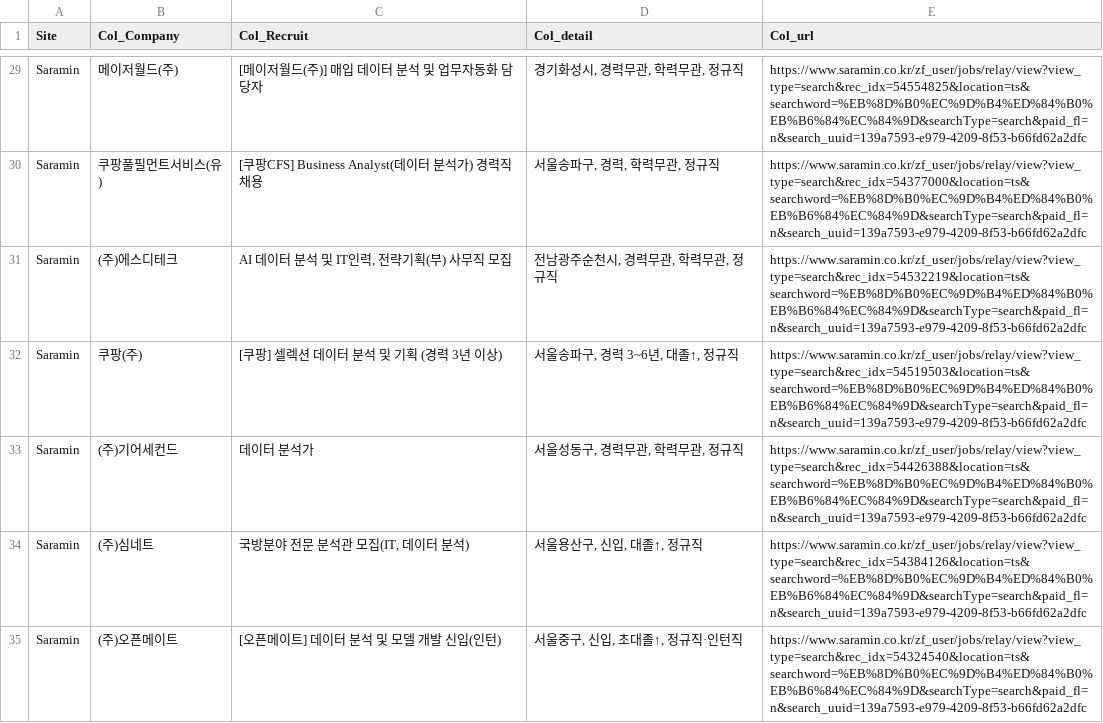
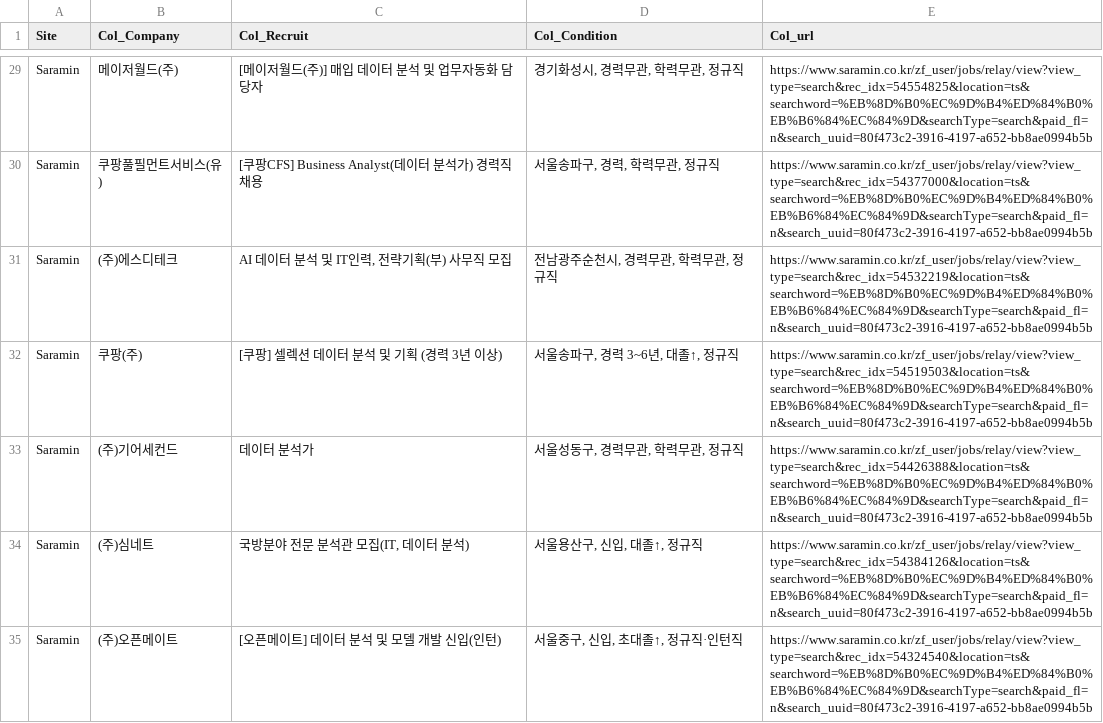
Before and after one commit to JoonHo-wow/weeks12, a CSV file: data_tmp/data_saramin.csv, drawn as a sheet; only a part is shown, gaps mark what is left out; the diff covers the shown part only; the diff names each change by its address in the sheet, - before the commit and + after, or states it on an @@ line.

Commit message:
Branch_Streamlit에 정상 Saramin 노트북 반영

```diff
--- a/data_tmp/data_saramin.csv
+++ b/data_tmp/data_saramin.csv
-D1: Col_detail
+D1: Col_Condition
-E29 (Col_url): https://www.saramin.co.kr/zf_user/jobs/relay/view?view_type=search&rec_idx=54554825&location=ts&searchword=%EB%8D%B0%EC%9D%B4%ED%84%B0%EB%B6%84%EC%84%9D&searchType=search&paid_fl=n&search_uuid=139a7593-e979-4209-8f53-b66fd62a2dfc
+E29 (Col_url): https://www.saramin.co.kr/zf_user/jobs/relay/view?view_type=search&rec_idx=54554825&location=ts&searchword=%EB%8D%B0%EC%9D%B4%ED%84%B0%EB%B6%84%EC%84%9D&searchType=search&paid_fl=n&search_uuid=80f473c2-3916-4197-a652-bb8ae0994b5b
-E30 (Col_url): https://www.saramin.co.kr/zf_user/jobs/relay/view?view_type=search&rec_idx=54377000&location=ts&searchword=%EB%8D%B0%EC%9D%B4%ED%84%B0%EB%B6%84%EC%84%9D&searchType=search&paid_fl=n&search_uuid=139a7593-e979-4209-8f53-b66fd62a2dfc
+E30 (Col_url): https://www.saramin.co.kr/zf_user/jobs/relay/view?view_type=search&rec_idx=54377000&location=ts&searchword=%EB%8D%B0%EC%9D%B4%ED%84%B0%EB%B6%84%EC%84%9D&searchType=search&paid_fl=n&search_uuid=80f473c2-3916-4197-a652-bb8ae0994b5b
-E31 (Col_url): https://www.saramin.co.kr/zf_user/jobs/relay/view?view_type=search&rec_idx=54532219&location=ts&searchword=%EB%8D%B0%EC%9D%B4%ED%84%B0%EB%B6%84%EC%84%9D&searchType=search&paid_fl=n&search_uuid=139a7593-e979-4209-8f53-b66fd62a2dfc
+E31 (Col_url): https://www.saramin.co.kr/zf_user/jobs/relay/view?view_type=search&rec_idx=54532219&location=ts&searchword=%EB%8D%B0%EC%9D%B4%ED%84%B0%EB%B6%84%EC%84%9D&searchType=search&paid_fl=n&search_uuid=80f473c2-3916-4197-a652-bb8ae0994b5b
-E32 (Col_url): https://www.saramin.co.kr/zf_user/jobs/relay/view?view_type=search&rec_idx=54519503&location=ts&searchword=%EB%8D%B0%EC%9D%B4%ED%84%B0%EB%B6%84%EC%84%9D&searchType=search&paid_fl=n&search_uuid=139a7593-e979-4209-8f53-b66fd62a2dfc
+E32 (Col_url): https://www.saramin.co.kr/zf_user/jobs/relay/view?view_type=search&rec_idx=54519503&location=ts&searchword=%EB%8D%B0%EC%9D%B4%ED%84%B0%EB%B6%84%EC%84%9D&searchType=search&paid_fl=n&search_uuid=80f473c2-3916-4197-a652-bb8ae0994b5b
-E33 (Col_url): https://www.saramin.co.kr/zf_user/jobs/relay/view?view_type=search&rec_idx=54426388&location=ts&searchword=%EB%8D%B0%EC%9D%B4%ED%84%B0%EB%B6%84%EC%84%9D&searchType=search&paid_fl=n&search_uuid=139a7593-e979-4209-8f53-b66fd62a2dfc
+E33 (Col_url): https://www.saramin.co.kr/zf_user/jobs/relay/view?view_type=search&rec_idx=54426388&location=ts&searchword=%EB%8D%B0%EC%9D%B4%ED%84%B0%EB%B6%84%EC%84%9D&searchType=search&paid_fl=n&search_uuid=80f473c2-3916-4197-a652-bb8ae0994b5b
-E34 (Col_url): https://www.saramin.co.kr/zf_user/jobs/relay/view?view_type=search&rec_idx=54384126&location=ts&searchword=%EB%8D%B0%EC%9D%B4%ED%84%B0%EB%B6%84%EC%84%9D&searchType=search&paid_fl=n&search_uuid=139a7593-e979-4209-8f53-b66fd62a2dfc
+E34 (Col_url): https://www.saramin.co.kr/zf_user/jobs/relay/view?view_type=search&rec_idx=54384126&location=ts&searchword=%EB%8D%B0%EC%9D%B4%ED%84%B0%EB%B6%84%EC%84%9D&searchType=search&paid_fl=n&search_uuid=80f473c2-3916-4197-a652-bb8ae0994b5b
-E35 (Col_url): https://www.saramin.co.kr/zf_user/jobs/relay/view?view_type=search&rec_idx=54324540&location=ts&searchword=%EB%8D%B0%EC%9D%B4%ED%84%B0%EB%B6%84%EC%84%9D&searchType=search&paid_fl=n&search_uuid=139a7593-e979-4209-8f53-b66fd62a2dfc
+E35 (Col_url): https://www.saramin.co.kr/zf_user/jobs/relay/view?view_type=search&rec_idx=54324540&location=ts&searchword=%EB%8D%B0%EC%9D%B4%ED%84%B0%EB%B6%84%EC%84%9D&searchType=search&paid_fl=n&search_uuid=80f473c2-3916-4197-a652-bb8ae0994b5b
```
Also changed, not shown: 33 edited cells elsewhere in this file, 1 other file.
